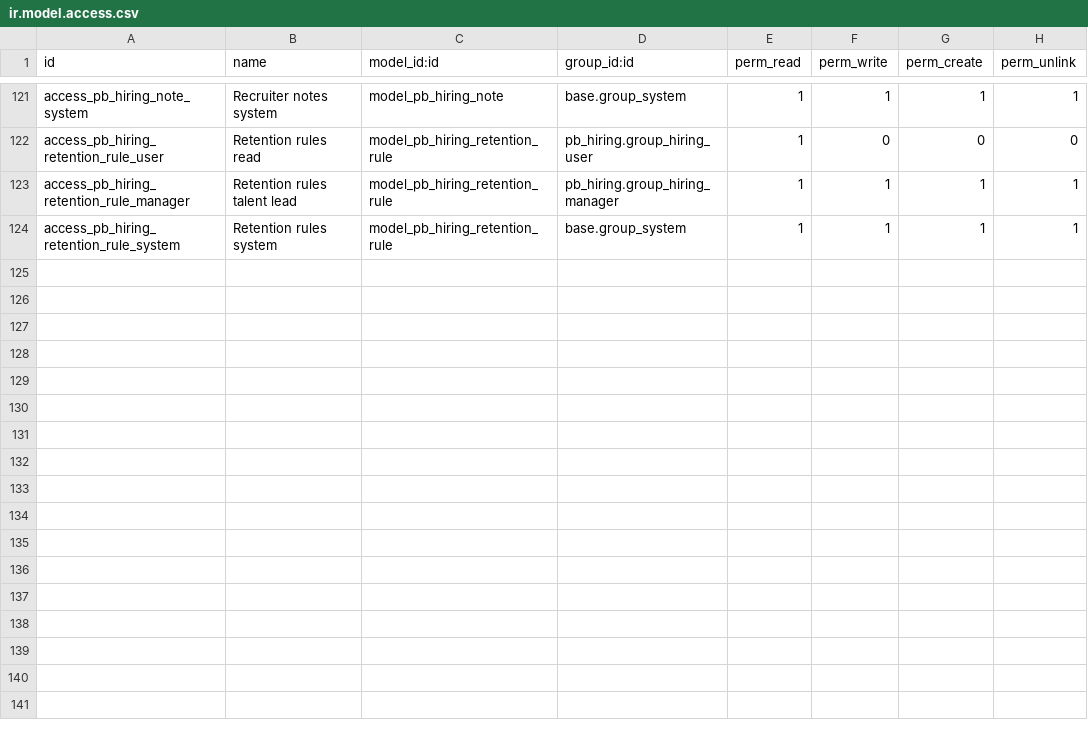
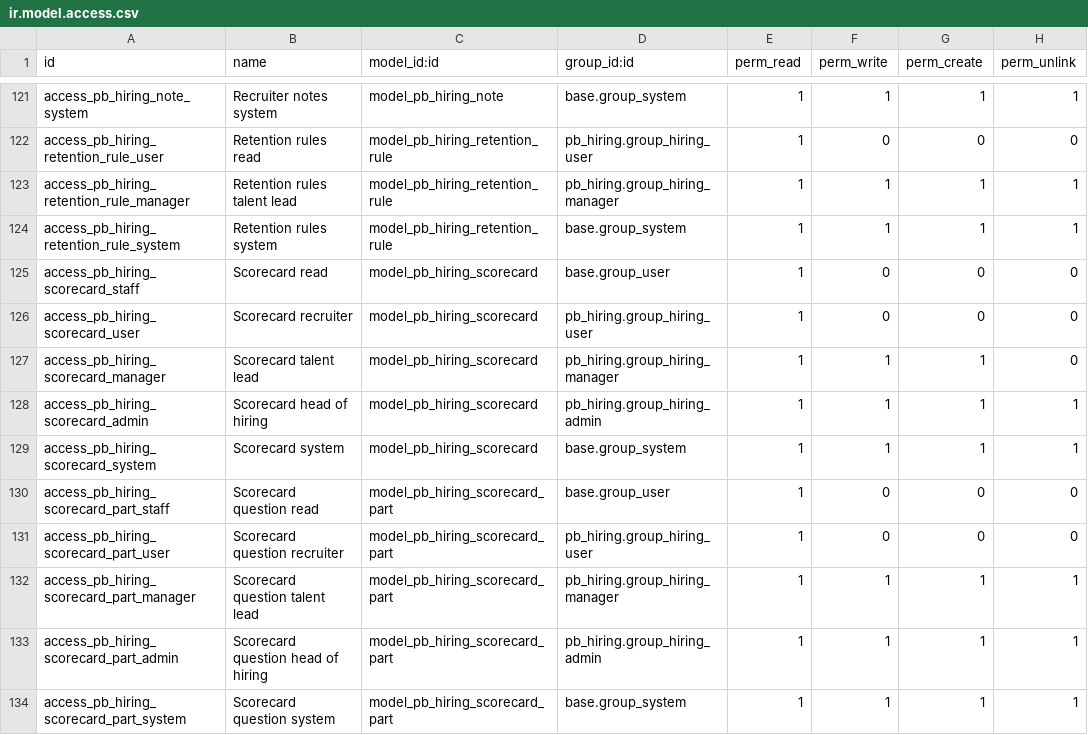
Before and after one commit to biztinct/gitlocal, a CSV file: pb_hiring/security/ir.model.access.csv, drawn as a sheet; only a part is shown, gaps mark what is left out; the diff names each change by its address in the sheet, - before the commit and + after, or states it on an @@ line.

```diff
--- a/pb_hiring/security/ir.model.access.csv
+++ b/pb_hiring/security/ir.model.access.csv
+row 125: access_pb_hiring_scorecard_staff | Scorecard read | model_pb_hiring_scorecard | base.group_user | 1 | 0 | 0 | 0
+row 126: access_pb_hiring_scorecard_user | Scorecard recruiter | model_pb_hiring_scorecard | pb_hiring.group_hiring_user | 1 | 0 | 0 | 0
+row 127: access_pb_hiring_scorecard_manager | Scorecard talent lead | model_pb_hiring_scorecard | pb_hiring.group_hiring_manager | 1 | 1 | 1 | 0
+row 128: access_pb_hiring_scorecard_admin | Scorecard head of hiring | model_pb_hiring_scorecard | pb_hiring.group_hiring_admin | 1 | 1 | 1 | 1
+row 129: access_pb_hiring_scorecard_system | Scorecard system | model_pb_hiring_scorecard | base.group_system | 1 | 1 | 1 | 1
+row 130: access_pb_hiring_scorecard_part_staff | Scorecard question read | model_pb_hiring_scorecard_part | base.group_user | 1 | 0 | 0 | 0
+row 131: access_pb_hiring_scorecard_part_user | Scorecard question recruiter | model_pb_hiring_scorecard_part | pb_hiring.group_hiring_user | 1 | 0 | 0 | 0
+row 132: access_pb_hiring_scorecard_part_manager | Scorecard question talent lead | model_pb_hiring_scorecard_part | pb_hiring.group_hiring_manager | 1 | 1 | 1 | 1
+row 133: access_pb_hiring_scorecard_part_admin | Scorecard question head of hiring | model_pb_hiring_scorecard_part | pb_hiring.group_hiring_admin | 1 | 1 | 1 | 1
+row 134: access_pb_hiring_scorecard_part_system | Scorecard question system | model_pb_hiring_scorecard_part | base.group_system | 1 | 1 | 1 | 1
```
Also changed, not shown: 21 other files.
